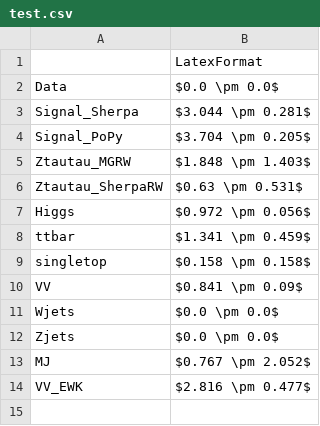
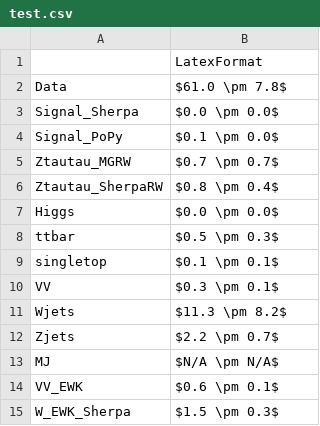
Before and after one commit to diegobaronm/VBF-Analysis, a CSV file: Scripts/test.csv, drawn as a sheet.

Commit message:
Changing MuEle to delete DATA directory.

```diff
--- a/Scripts/test.csv
+++ b/Scripts/test.csv
@@ -1,14 +1,15 @@
 ,LatexFormat
-Data,$0.0 \pm 0.0$
-Signal_Sherpa,$3.044 \pm 0.281$
-Signal_PoPy,$3.704 \pm 0.205$
-Ztautau_MGRW,$1.848 \pm 1.403$
-Ztautau_SherpaRW,$0.63 \pm 0.531$
-Higgs,$0.972 \pm 0.056$
-ttbar,$1.341 \pm 0.459$
-singletop,$0.158 \pm 0.158$
-VV,$0.841 \pm 0.09$
-Wjets,$0.0 \pm 0.0$
-Zjets,$0.0 \pm 0.0$
-MJ,$0.767 \pm 2.052$
-VV_EWK,$2.816 \pm 0.477$
+Data,$61.0 \pm 7.8$
+Signal_Sherpa,$0.0 \pm 0.0$
+Signal_PoPy,$0.1 \pm 0.0$
+Ztautau_MGRW,$0.7 \pm 0.7$
+Ztautau_SherpaRW,$0.8 \pm 0.4$
+Higgs,$0.0 \pm 0.0$
+ttbar,$0.5 \pm 0.3$
+singletop,$0.1 \pm 0.1$
+VV,$0.3 \pm 0.1$
+Wjets,$11.3 \pm 8.2$
+Zjets,$2.2 \pm 0.7$
+MJ,$N/A \pm N/A$
+VV_EWK,$0.6 \pm 0.1$
+W_EWK_Sherpa,$1.5 \pm 0.3$
```
Also changed, not shown: 35 other files.
